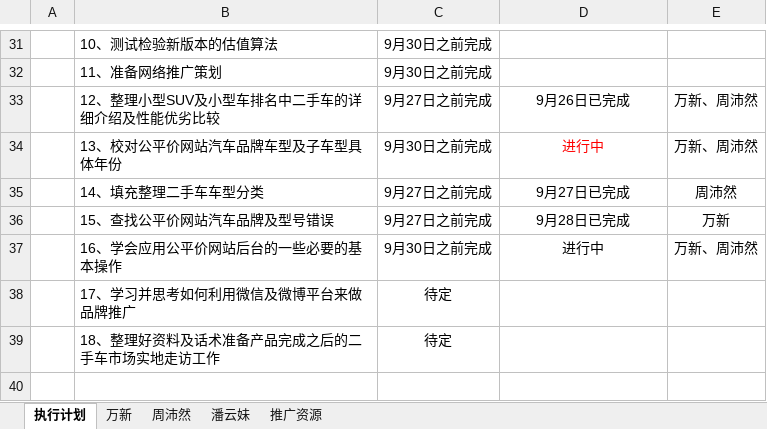
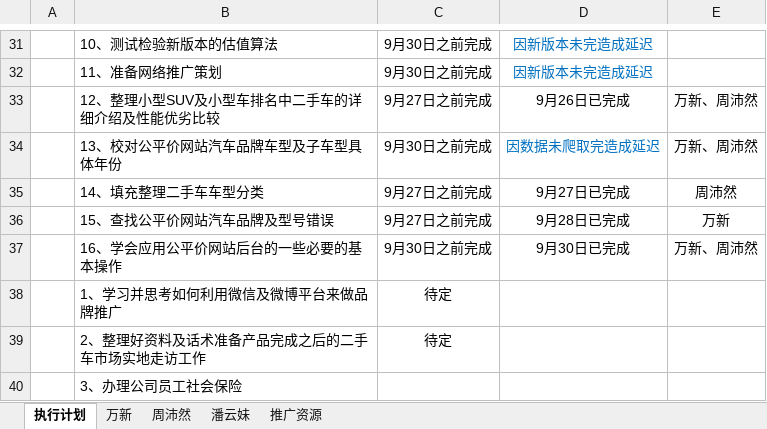
Before and after one commit to GPJxiaoshou/xiaoshou, an Excel workbook: 日志.xlsx, sheet 执行计划, drawn as a sheet; only a part is shown, gaps mark what is left out; values as stored, in another font and other column widths than the file's, no borders; the diff covers the shown part only; the diff names each change by its address in the sheet, - before the commit and + after, or states it on an @@ line.

```diff
--- a/日志.xlsx (sheet 执行计划)
+++ b/日志.xlsx (sheet 执行计划)
-D31:D32: (empty)
+D31:D32: 因新版本未完造成延迟
-D34: 进行中
+D34: 因数据未爬取完造成延迟
-D34 text colour: #FF0000
+D34 text colour: #0070C0
-D37: 进行中
+D37: 9月30日已完成
-B38: 17、学习并思考如何利用微信及微博平台来做品牌推广
+B38: 1、学习并思考如何利用微信及微博平台来做品牌推广
-B39: 18、整理好资料及话术准备产品完成之后的二手车市场实地走访工作
+B39: 2、整理好资料及话术准备产品完成之后的二手车市场实地走访工作
+row 40:  | 3、办理公司员工社会保险
```
Also changed, not shown: 2 edited cells and merged cells elsewhere in this sheet, sheet 周沛然, sheet 万新.
